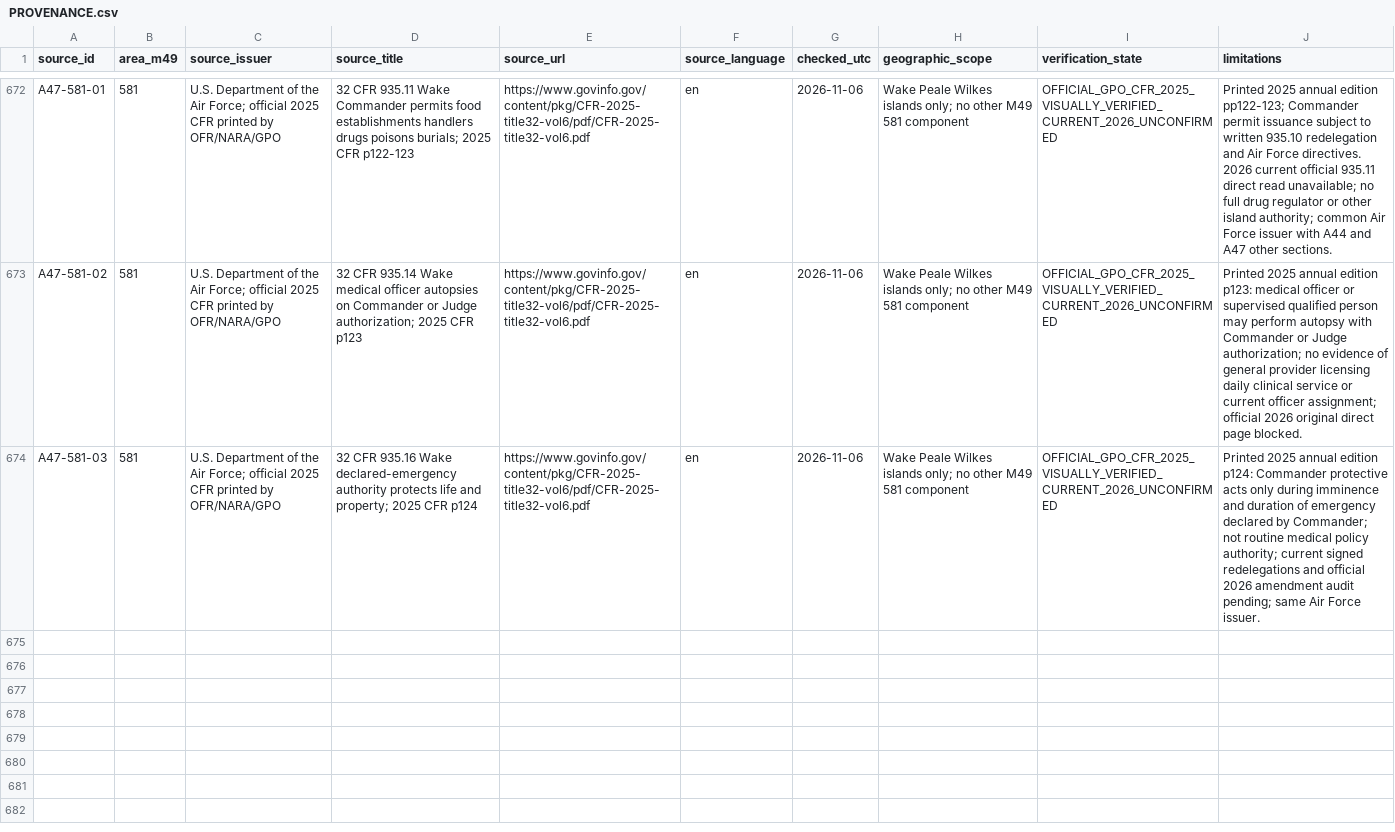
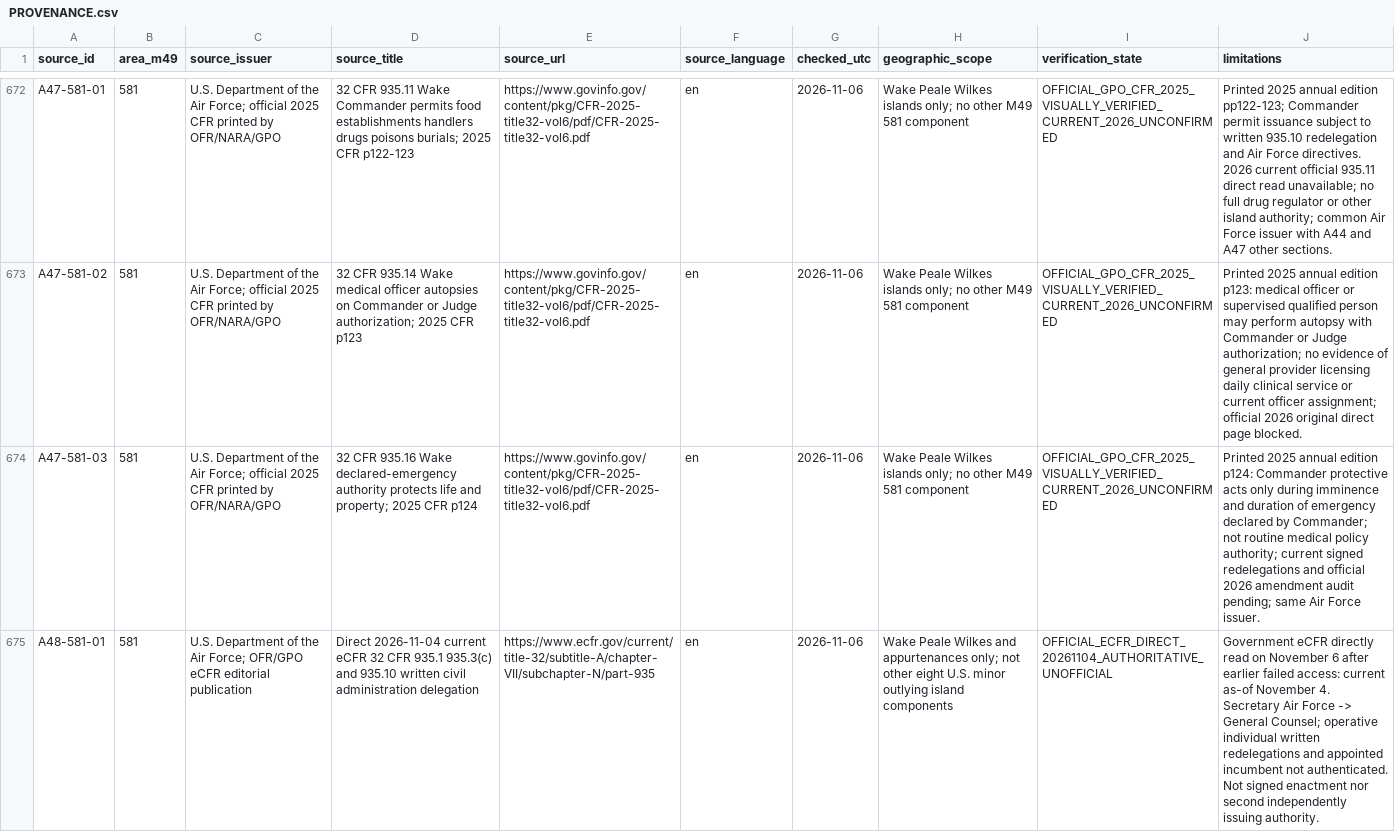
Before and after one commit to PortalHunter/Ethnicy-Based-Optimal-Weight, a CSV file: docs/atlas/handoffs/team-a/PROVENANCE.csv, drawn as a sheet; only a part is shown, gaps mark what is left out; the diff covers the shown part only; the diff names each change by its address in the sheet, - before the commit and + after, or states it on an @@ line.

Commit message:
research(team-a): add four current eCFR and published FR Wake source observations

```diff
--- a/docs/atlas/handoffs/team-a/PROVENANCE.csv
+++ b/docs/atlas/handoffs/team-a/PROVENANCE.csv
+row 675: A48-581-01 | 581 | U.S. Department of the Air Force; OFR/GPO eCFR editorial publication | Direct 2026-11-04 current eCFR 32 CFR 935.1 935.3(c) and 935.10 written civil administration delegation | https://www.ecfr.gov/current/title-32/subtitle-A/chapter-VII/subchapter-N/part-935 | en | 2026-11-06 | Wake Peale Wilkes and appurtenances only; not other eight U.S. minor outlying island components | OFFICIAL_ECFR_DIRECT_20261104_AUTHORITATIVE_UNOFFICIAL | Government eCFR directly read on November 6 after earlier failed access: current as-of November 4. Secretary Air Force -> General Counsel; operative individual written redelegations and appointed incumbent not authenticated. Not signed enactment nor second independently issuing authority.
```
Also changed, not shown: 3 added rows elsewhere in this file.
